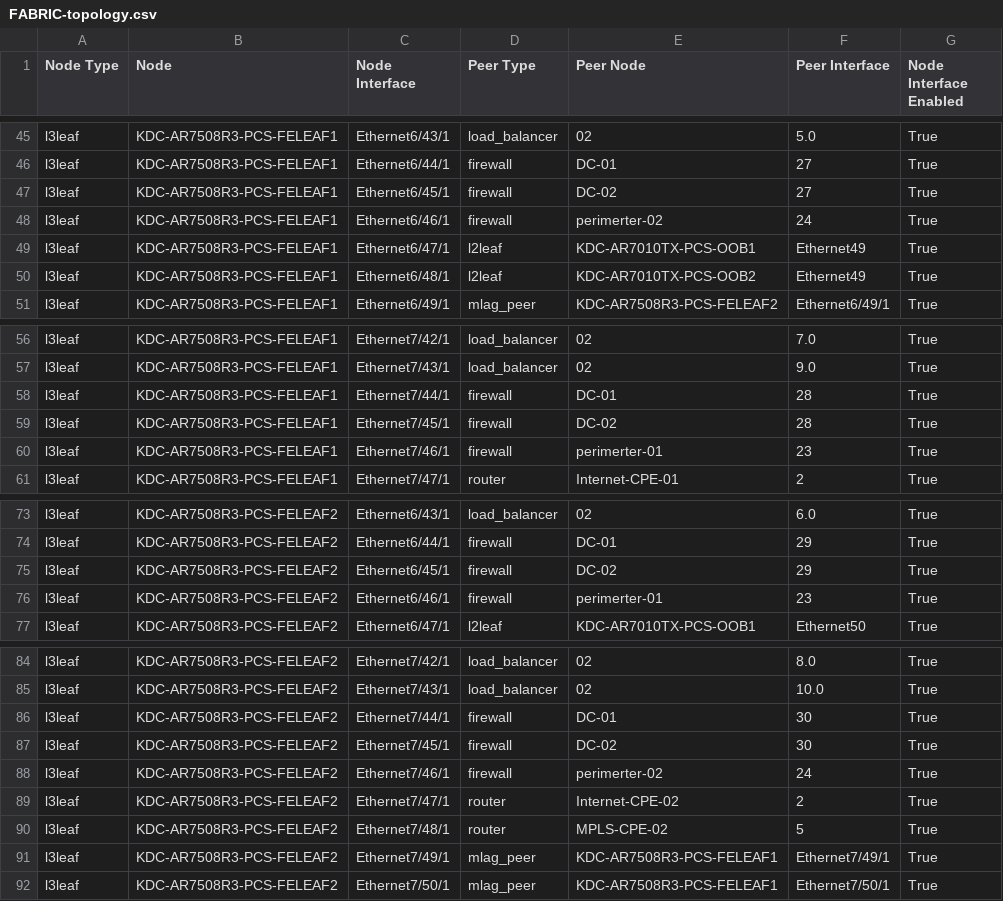
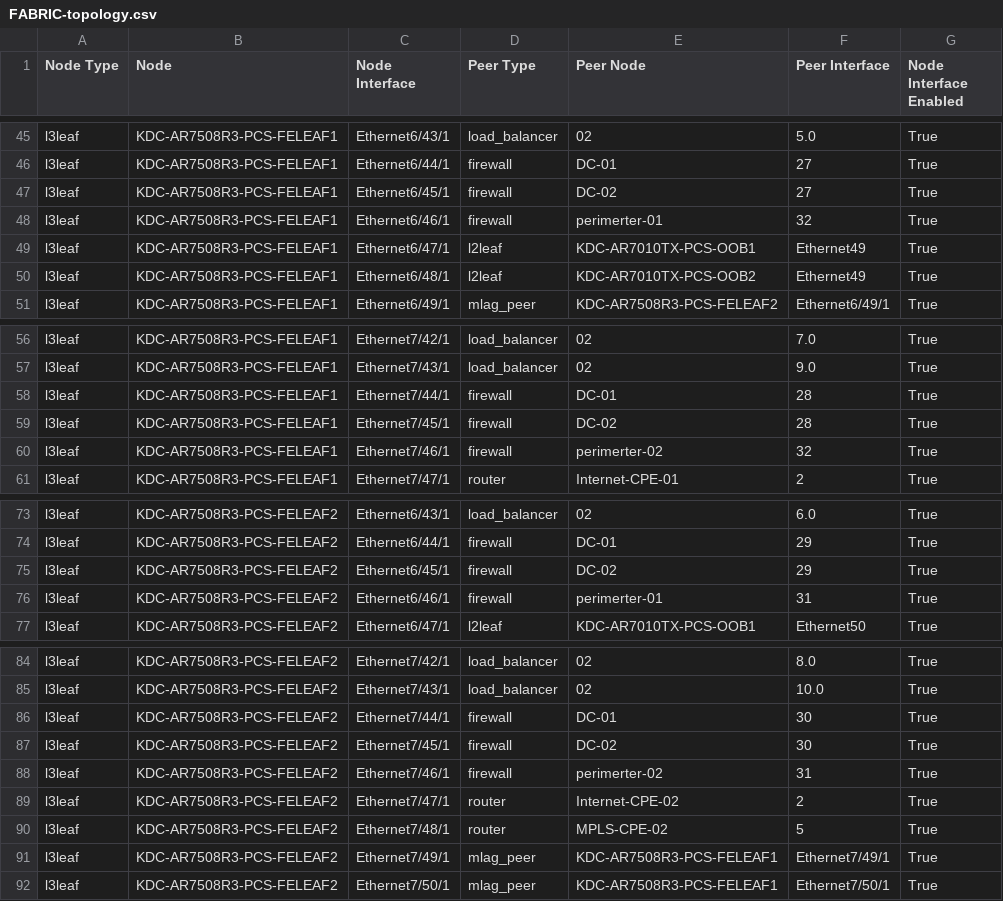
Before and after one commit to harshakalsi/Purehealth-AI, a CSV file: documentation/fabric/FABRIC-topology.csv, drawn as a sheet; only a part is shown, gaps mark what is left out.

```diff
--- a/documentation/fabric/FABRIC-topology.csv
+++ b/documentation/fabric/FABRIC-topology.csv
@@ -47,3 +47,3 @@ l3leaf,KDC-AR7508R3-PCS-FELEAF1,Ethernet6/44/1,firewall,DC-01,27,True
 l3leaf,KDC-AR7508R3-PCS-FELEAF1,Ethernet6/45/1,firewall,DC-02,27,True
-l3leaf,KDC-AR7508R3-PCS-FELEAF1,Ethernet6/46/1,firewall,perimerter-02,24,True
+l3leaf,KDC-AR7508R3-PCS-FELEAF1,Ethernet6/46/1,firewall,perimerter-01,32,True
 l3leaf,KDC-AR7508R3-PCS-FELEAF1,Ethernet6/47/1,l2leaf,KDC-AR7010TX-PCS-OOB1,Ethernet49,True
@@ -59,3 +59,3 @@ l3leaf,KDC-AR7508R3-PCS-FELEAF1,Ethernet7/44/1,firewall,DC-01,28,True
 l3leaf,KDC-AR7508R3-PCS-FELEAF1,Ethernet7/45/1,firewall,DC-02,28,True
-l3leaf,KDC-AR7508R3-PCS-FELEAF1,Ethernet7/46/1,firewall,perimerter-01,23,True
+l3leaf,KDC-AR7508R3-PCS-FELEAF1,Ethernet7/46/1,firewall,perimerter-02,32,True
 l3leaf,KDC-AR7508R3-PCS-FELEAF1,Ethernet7/47/1,router,Internet-CPE-01,2,True
@@ -75,3 +75,3 @@ l3leaf,KDC-AR7508R3-PCS-FELEAF2,Ethernet6/44/1,firewall,DC-01,29,True
 l3leaf,KDC-AR7508R3-PCS-FELEAF2,Ethernet6/45/1,firewall,DC-02,29,True
-l3leaf,KDC-AR7508R3-PCS-FELEAF2,Ethernet6/46/1,firewall,perimerter-01,23,True
+l3leaf,KDC-AR7508R3-PCS-FELEAF2,Ethernet6/46/1,firewall,perimerter-01,31,True
 l3leaf,KDC-AR7508R3-PCS-FELEAF2,Ethernet6/47/1,l2leaf,KDC-AR7010TX-PCS-OOB1,Ethernet50,True
@@ -87,3 +87,3 @@ l3leaf,KDC-AR7508R3-PCS-FELEAF2,Ethernet7/44/1,firewall,DC-01,30,True
 l3leaf,KDC-AR7508R3-PCS-FELEAF2,Ethernet7/45/1,firewall,DC-02,30,True
-l3leaf,KDC-AR7508R3-PCS-FELEAF2,Ethernet7/46/1,firewall,perimerter-02,24,True
+l3leaf,KDC-AR7508R3-PCS-FELEAF2,Ethernet7/46/1,firewall,perimerter-02,31,True
 l3leaf,KDC-AR7508R3-PCS-FELEAF2,Ethernet7/47/1,router,Internet-CPE-02,2,True
```
Also changed, not shown: 34 other files.
